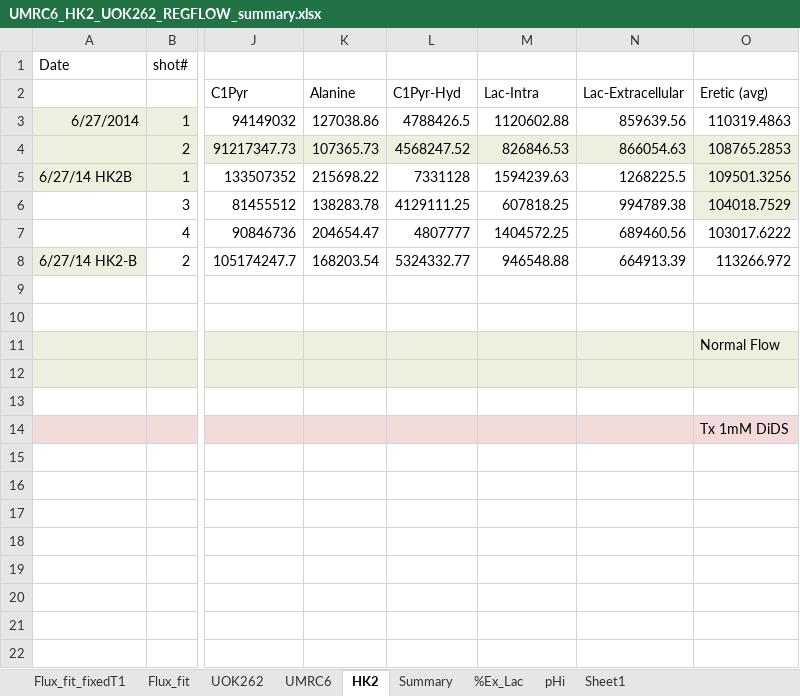
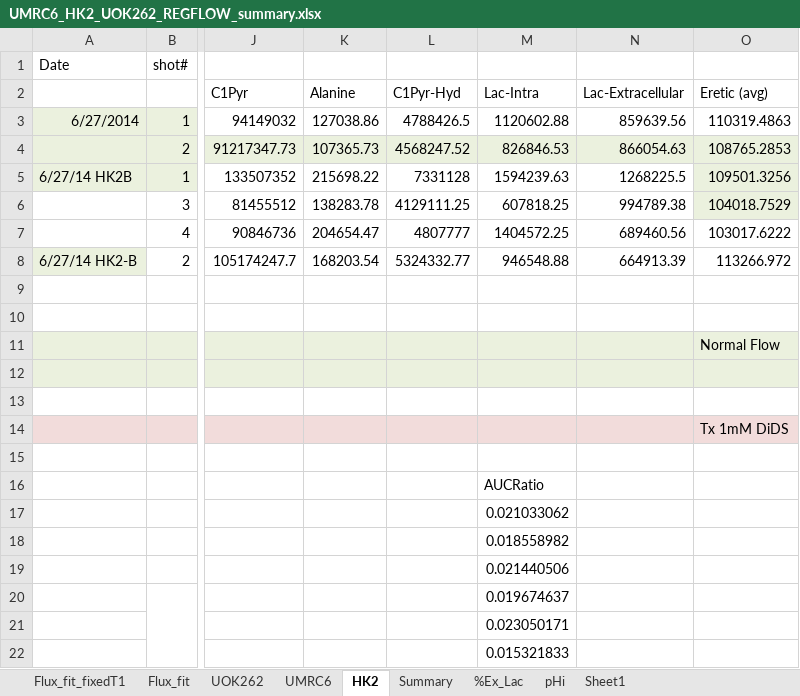
Before and after one commit to FayyazA/bioreactor-kinetic-analysis, an Excel workbook: UMRC6_HK2_UOK262_REGFLOW_summary.xlsx, sheet HK2, drawn as a sheet; only a part is shown, gaps mark what is left out; values as stored, in another font and other column widths than the file's, no borders; charts and pictures not drawn; rows hold the shown columns only; the diff names each change by its address in the sheet, - before the commit and + after, or states it on an @@ line.

Commit message:
Update UMRC6_HK2_UOK262_REGFLOW_summary.xlsx

```diff
--- a/UMRC6_HK2_UOK262_REGFLOW_summary.xlsx (sheet HK2)
+++ b/UMRC6_HK2_UOK262_REGFLOW_summary.xlsx (sheet HK2)
-M16 (Lac-Intra): (empty)
+M16 (Lac-Intra): AUCRatio
-M17 (Lac-Intra): (empty)
+M17 (Lac-Intra): 0.021033062
+row 18:  |  |  |  |  | 0.018558982
+row 19:  |  |  |  |  | 0.021440506
+row 20:  |  |  |  |  | 0.019674637
+row 21:  |  |  |  |  | 0.023050171
+row 22:  |  |  |  |  | 0.015321833
```
Also changed, not shown: charts or pictures.
